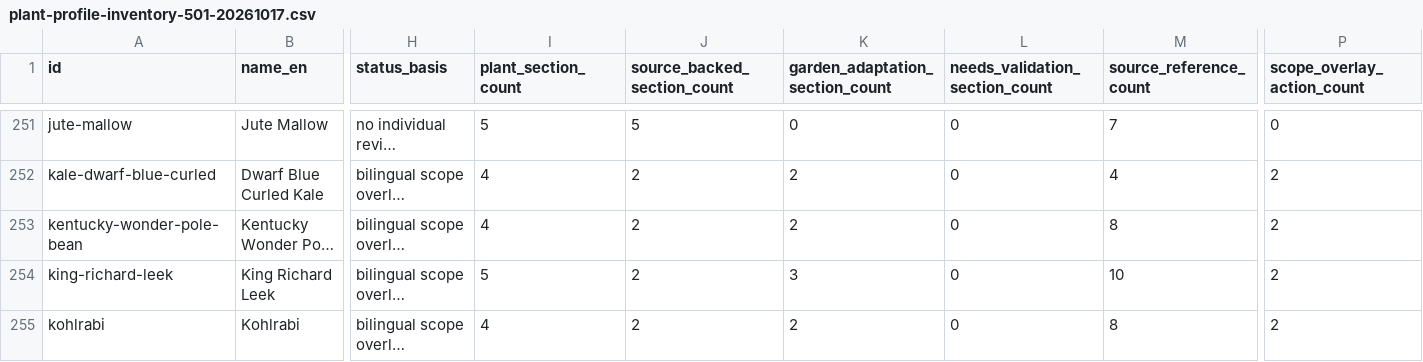
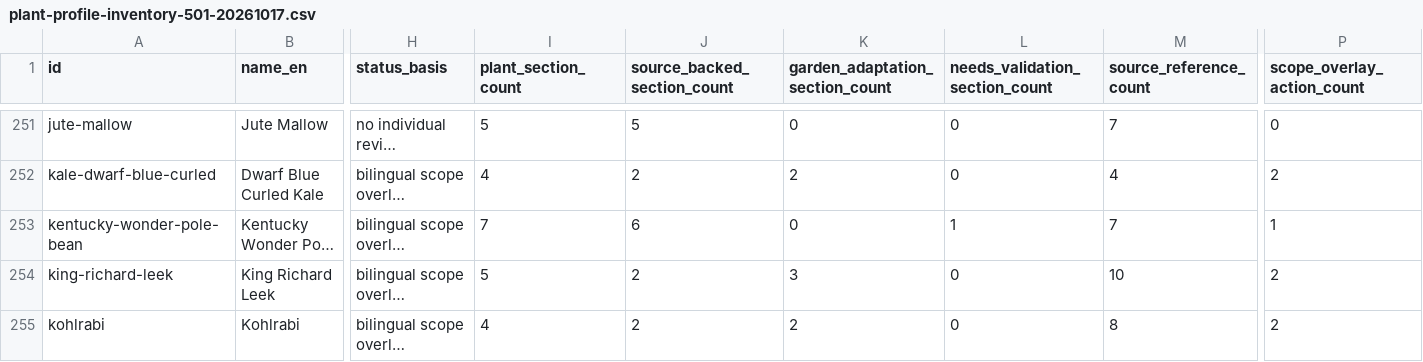
Before and after one commit to juangaudino/streex-garden, a CSV file: labs/gardenpedia/research/plant-profile-inventory-501-20261017.csv, drawn as a sheet; only a part is shown, gaps mark what is left out; long unchanged cells end in …; the diff covers the shown part only; the diff names each change by its address in the sheet, - before the commit and + after, or states it on an @@ line.

Commit message:
Enrich Gardenpedia bean and pea profiles

```diff
--- a/labs/gardenpedia/research/plant-profile-inventory-501-20261017.csv
+++ b/labs/gardenpedia/research/plant-profile-inventory-501-20261017.csv
-I253 (plant_section_count): 4
+I253 (plant_section_count): 7
-J253 (source_backed_section_count): 2
+J253 (source_backed_section_count): 6
-K253 (garden_adaptation_section_count): 2
+K253 (garden_adaptation_section_count): 0
-L253 (needs_validation_section_count): 0
+L253 (needs_validation_section_count): 1
-M253 (source_reference_count): 8
+M253 (source_reference_count): 7
-P253 (scope_overlay_action_count): 2
+P253 (scope_overlay_action_count): 1
```
Also changed, not shown: 100 edited cells elsewhere in this file, 12 other files.
